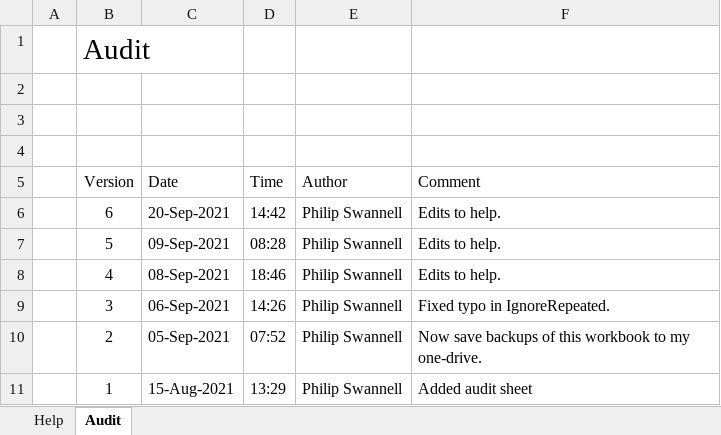
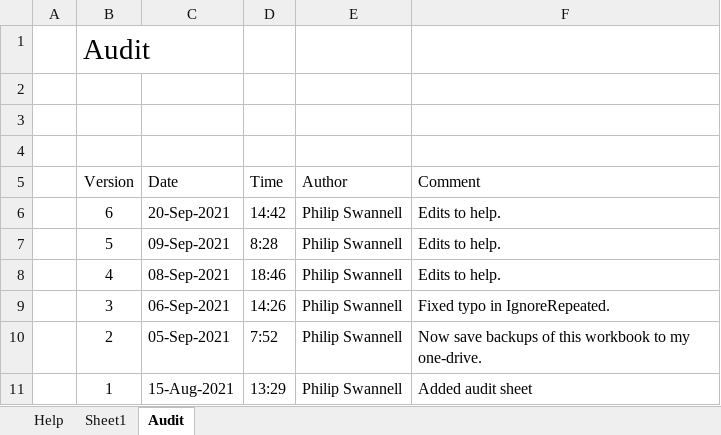
Before and after one commit to PGS62/VBA-CSV, an Excel workbook: workbooks/VBA-CVS-HelpGenerator.xlsm, sheet Audit, drawn as a sheet; values as stored, in another font and other column widths than the file's, no borders; charts and pictures not drawn; the diff names each change by its address in the sheet, - before the commit and + after, or states it on an @@ line.

```diff
--- a/workbooks/VBA-CVS-HelpGenerator.xlsm (sheet Audit)
+++ b/workbooks/VBA-CVS-HelpGenerator.xlsm (sheet Audit)
+sheet tab: Sheet1
-D7 (Time): 08:28
+D7 (Time): 8:28
-D10 (Time): 07:52
+D10 (Time): 7:52
```
Also changed, not shown: sheet Help, 4 other files.
